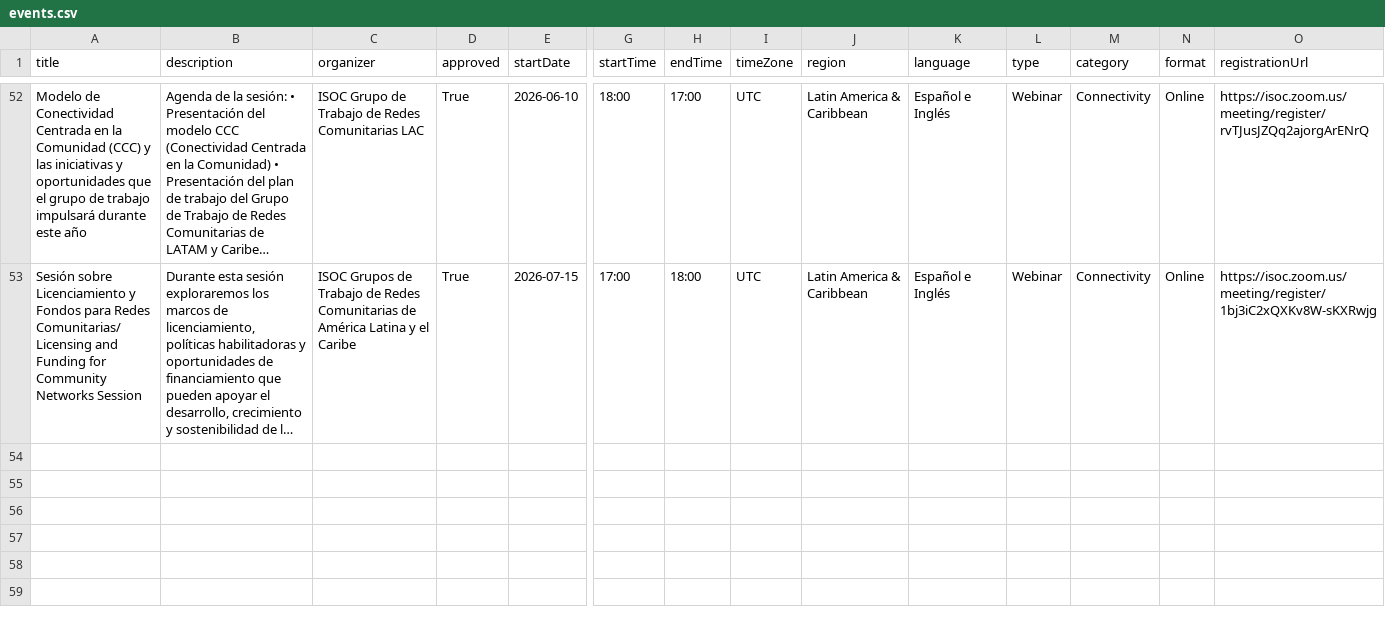
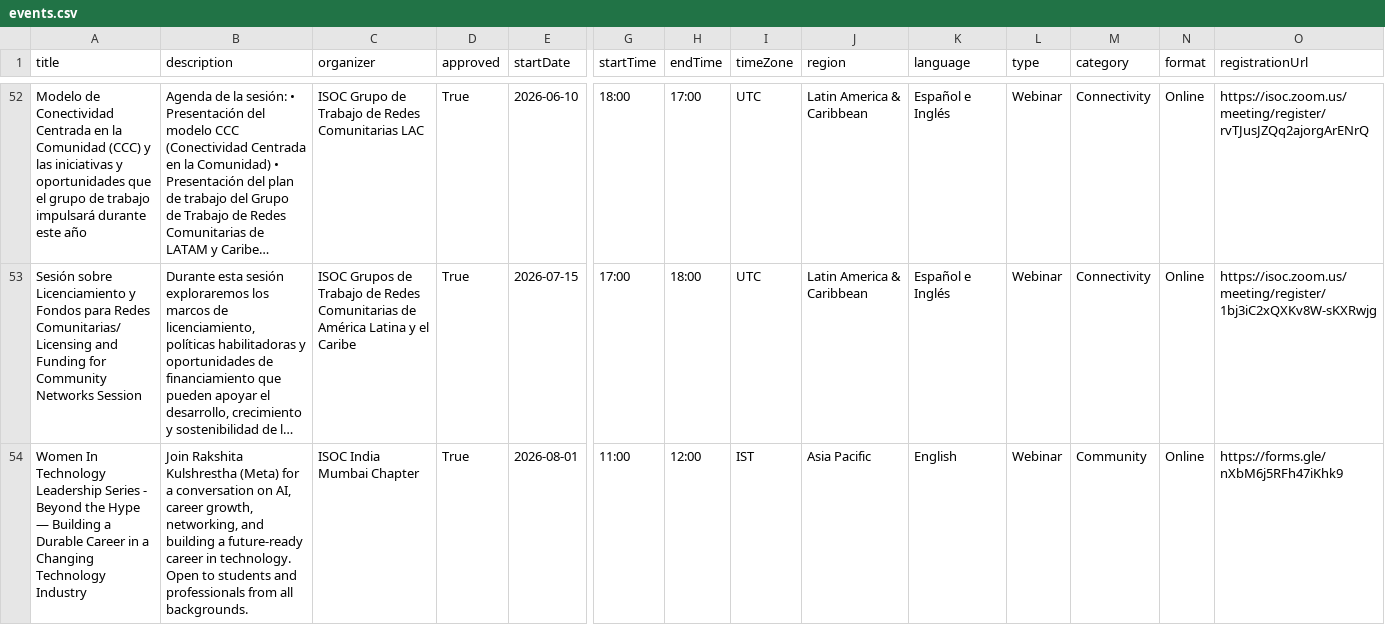
Before and after one commit to InternetSociety/community-opportunities, a CSV file: community-events/data/events.csv, drawn as a sheet; only a part is shown, gaps mark what is left out; long unchanged cells end in …; rows hold the shown columns only; the diff names each change by its address in the sheet, - before the commit and + after, or states it on an @@ line.

```diff
--- a/community-events/data/events.csv
+++ b/community-events/data/events.csv
+row 54: Women In Technology Leadership Series - Beyond the Hype — Building a Durable Career in a Changing Technology Industry | Join Rakshita Kulshrestha (Meta) for a conversation on AI, career growth, networking, and building a future-ready career in technology. Open to students and professionals from all backgrounds. | ISOC India Mumbai Chapter | True | 2026-08-01 | 11:00 | 12:00 | IST | Asia Pacific | English | Webinar | Community | Online | https://forms.gle/nXbM6j5RFh47iKhk9
```
Also changed, not shown: 1 other file.
